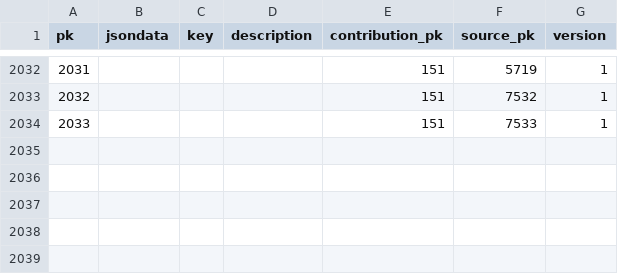
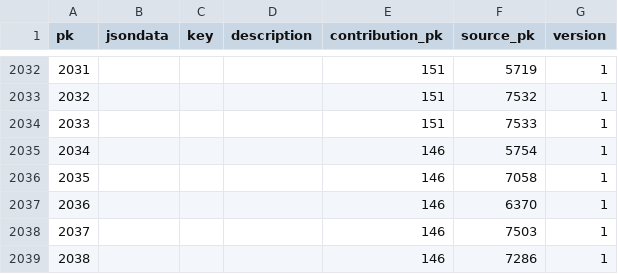
Before and after one commit to cldf-datasets/wals, a CSV file: raw/contributionreference.csv, drawn as a sheet; only a part is shown, gaps mark what is left out.

Commit message:
added cldfreadme, missing ref, genealogy sources (#88)
* added meta data to ValueTable:Comment column

* sorted languages.csv:Source to avoid git-diffs after re-run

* added cldfreadme

* added propertyUrl for chapter:source

* updated setup; rerun cldfreadme

* added dc:description for area table

* added source for genealogy chapter; added missing ref Wurm-1975

```diff
--- a/raw/contributionreference.csv
+++ b/raw/contributionreference.csv
@@ -2034 +2034,6 @@ pk,jsondata,key,description,contribution_pk,source_pk,version
 2033,,,,151,7533,1
+2034,,,,146,5754,1
+2035,,,,146,7058,1
+2036,,,,146,6370,1
+2037,,,,146,7503,1
+2038,,,,146,7286,1
```
Also changed, not shown: cldf/chapters.csv, 7 other files.
